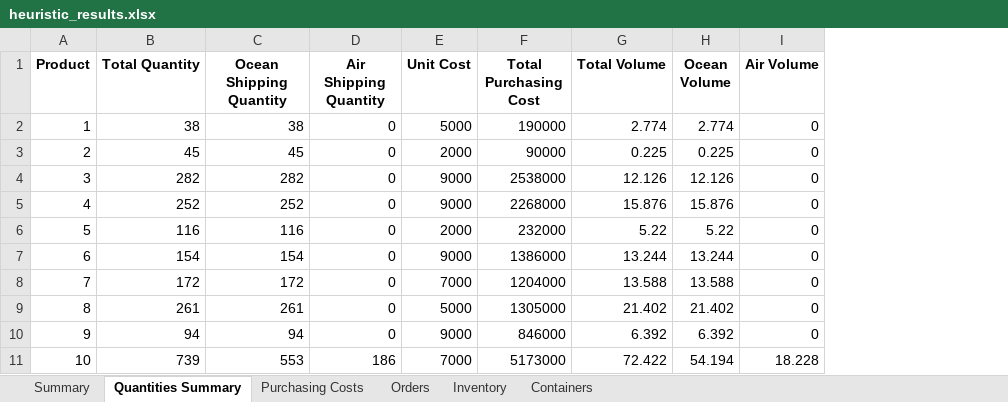
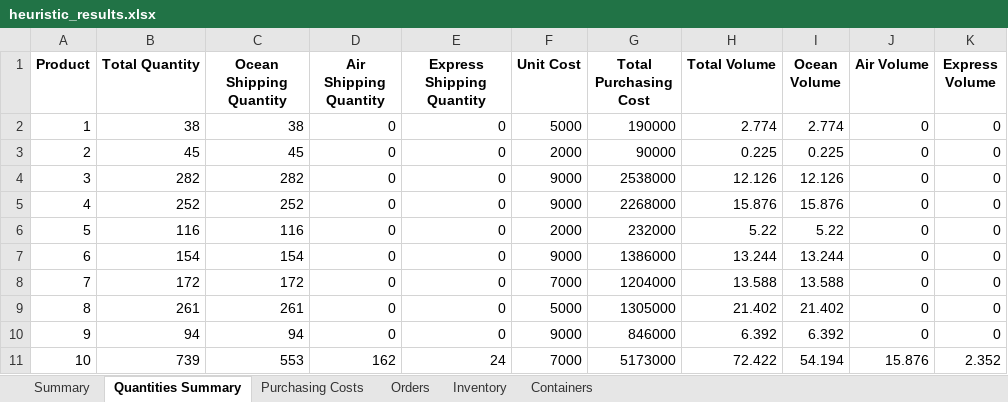
Before and after one commit to DDTTYYSS/OR_midterm, an Excel workbook: heuristic_results.xlsx, sheet Quantities Summary, drawn as a sheet; values as stored, in another font and other column widths than the file's, no borders; addresses are those after the commit; the diff names each change by its address in the sheet, - before the commit and + after, or states it on an @@ line.

Commit message:
Update heuristic_solution.py to support express shipping with corresponding cost calculations and inventory management. Adjusted total cost calculations to include express shipping and updated Excel output to reflect new shipping methods and detailed cost breakdowns. Enhanced debug output for clarity on inventory and shipping costs.

```diff
--- a/heuristic_results.xlsx (sheet Quantities Summary)
+++ b/heuristic_results.xlsx (sheet Quantities Summary)
+column E (Express Shipping Quantity), rows 2-11: 0 | 0 | 0 | 0 | 0 | 0 | 0 | 0 | 0 | 24
+column K (Express Volume), rows 2-11: 0 | 0 | 0 | 0 | 0 | 0 | 0 | 0 | 0 | 2.352
-D11 (Air Shipping Quantity): 186
+D11 (Air Shipping Quantity): 162
-J11 (Air Volume): 18.228
+J11 (Air Volume): 15.876
```
Also changed, not shown: sheet Purchasing Costs, sheet Orders, sheet Inventory, sheet Summary, 1 other file.
